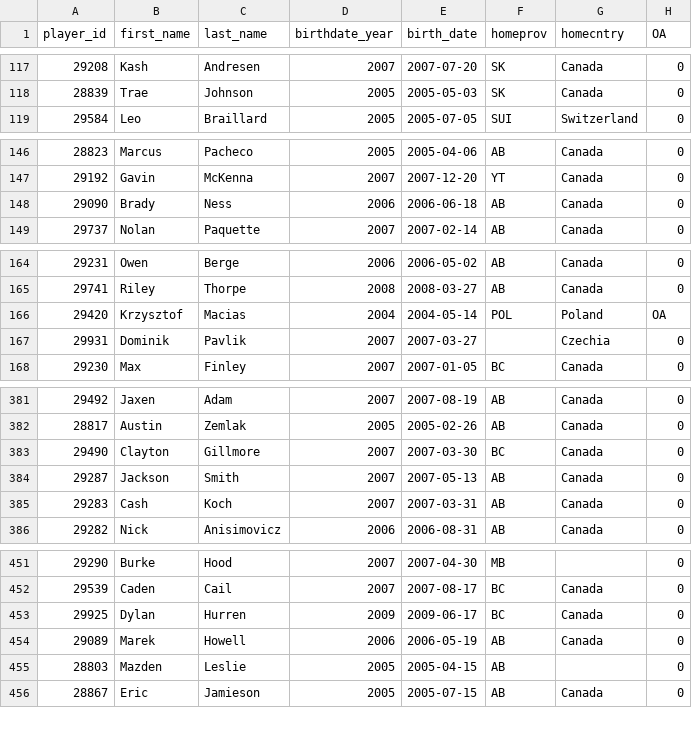
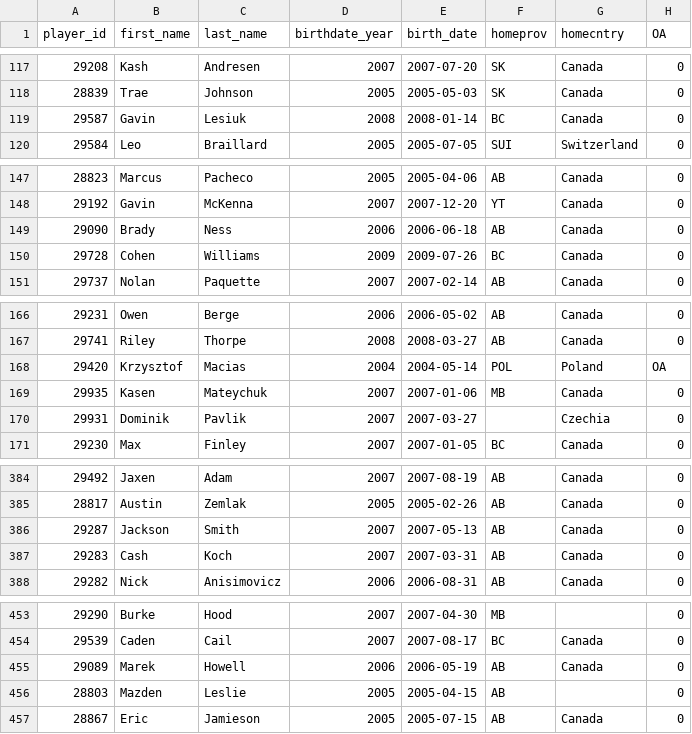
Before and after one commit to lennonay/Prospect_scraper, a CSV file: data/roster/WHL_2024_25_Regular_Season_roster.csv, drawn as a sheet; only a part is shown, gaps mark what is left out; removed rows and columns are numbered as before the commit, all else as after; the diff covers the shown part only; the diff names each change by its address in the sheet, - before the commit and + after, or states it on an @@ line.

```diff
--- a/data/roster/WHL_2024_25_Regular_Season_roster.csv
+++ b/data/roster/WHL_2024_25_Regular_Season_roster.csv
+row 119: 29587 | Gavin | Lesiuk | 2008 | 2008-01-14 | BC | Canada | 0
+row 150: 29728 | Cohen | Williams | 2009 | 2009-07-26 | BC | Canada | 0
+row 169: 29935 | Kasen | Mateychuk | 2007 | 2007-01-06 | MB | Canada | 0
-row 383: 29490 | Clayton | Gillmore | 2007 | 2007-03-30 | BC | Canada | 0
-row 453: 29925 | Dylan | Hurren | 2009 | 2009-06-17 | BC | Canada | 0
```
Also changed, not shown: 1 added row and 1 removed row elsewhere in this file, 2 other files.
